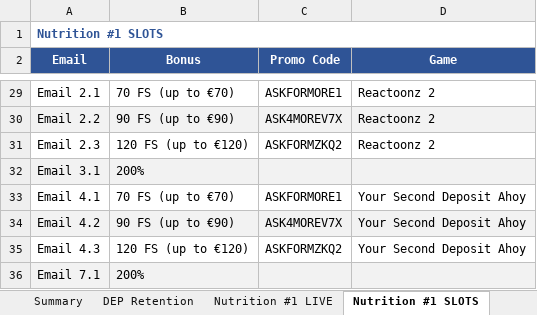
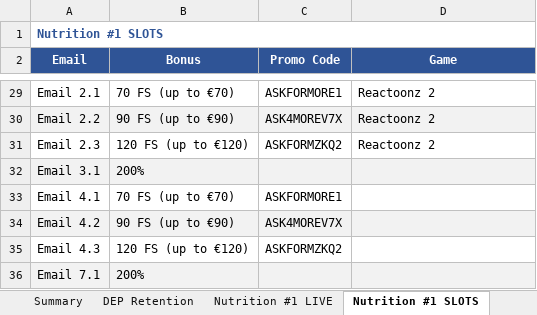
Before and after one commit to ivimudry/reports, an Excel workbook: тексти/хейхо/HeyHo Emails Summary.xlsx, sheet Nutrition #1 SLOTS, drawn as a sheet; only a part is shown, gaps mark what is left out; values as stored, in another font and other column widths than the file's, no borders; the diff names each change by its address in the sheet, - before the commit and + after, or states it on an @@ line.

```diff
--- a/тексти/хейхо/HeyHo Emails Summary.xlsx (sheet Nutrition #1 SLOTS)
+++ b/тексти/хейхо/HeyHo Emails Summary.xlsx (sheet Nutrition #1 SLOTS)
-D33:D35 (Game): Your Second Deposit Ahoy
+D33:D35 (Game): (empty)
```
Also changed, not shown: 1 other file.
